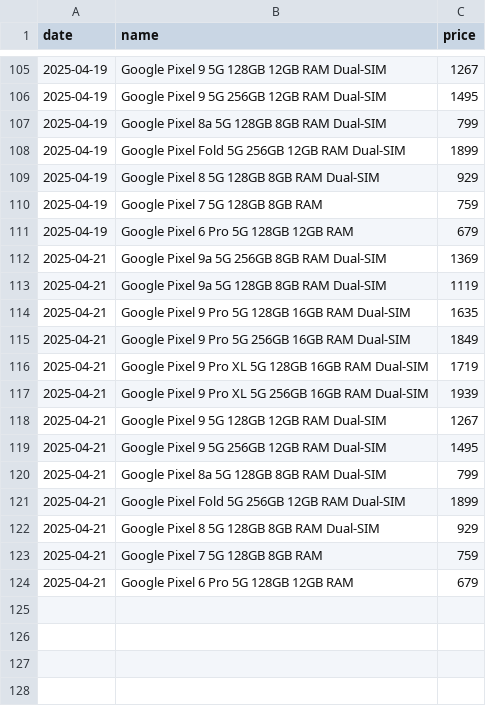
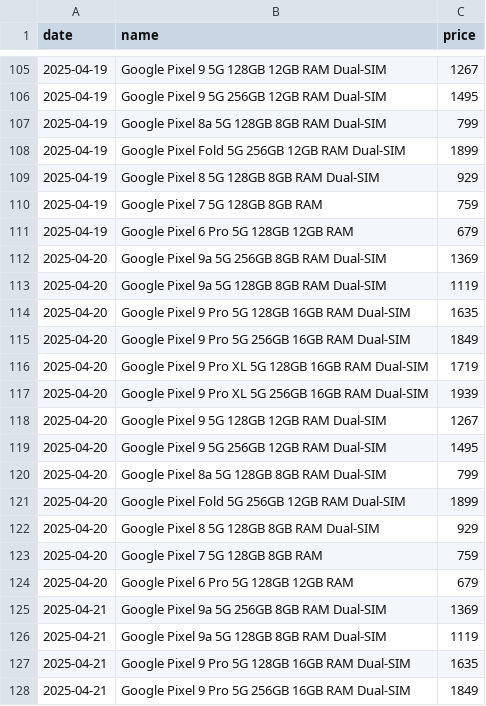
Before and after one commit to Yanislav-IV/pixel-prices, a CSV file: phone_prices.csv, drawn as a sheet; only a part is shown, gaps mark what is left out; the shorter side is filled out with more unchanged rows.

Commit message:
Update phone_prices.csv

```diff
--- a/phone_prices.csv
+++ b/phone_prices.csv
@@ -111,2 +111,15 @@ date,name,price
 2025-04-19,Google Pixel 6 Pro 5G 128GB 12GB RAM,679
+2025-04-20,Google Pixel 9a 5G 256GB 8GB RAM Dual-SIM,1369
+2025-04-20,Google Pixel 9a 5G 128GB 8GB RAM Dual-SIM,1119
+2025-04-20,Google Pixel 9 Pro 5G 128GB 16GB RAM Dual-SIM,1635
+2025-04-20,Google Pixel 9 Pro 5G 256GB 16GB RAM Dual-SIM,1849
+2025-04-20,Google Pixel 9 Pro XL 5G 128GB 16GB RAM Dual-SIM,1719
+2025-04-20,Google Pixel 9 Pro XL 5G 256GB 16GB RAM Dual-SIM,1939
+2025-04-20,Google Pixel 9 5G 128GB 12GB RAM Dual-SIM,1267
+2025-04-20,Google Pixel 9 5G 256GB 12GB RAM Dual-SIM,1495
+2025-04-20,Google Pixel 8a 5G 128GB 8GB RAM Dual-SIM,799
+2025-04-20,Google Pixel Fold 5G 256GB 12GB RAM Dual-SIM,1899
+2025-04-20,Google Pixel 8 5G 128GB 8GB RAM Dual-SIM,929
+2025-04-20,Google Pixel 7 5G 128GB 8GB RAM,759
+2025-04-20,Google Pixel 6 Pro 5G 128GB 12GB RAM,679
 2025-04-21,Google Pixel 9a 5G 256GB 8GB RAM Dual-SIM,1369
```
